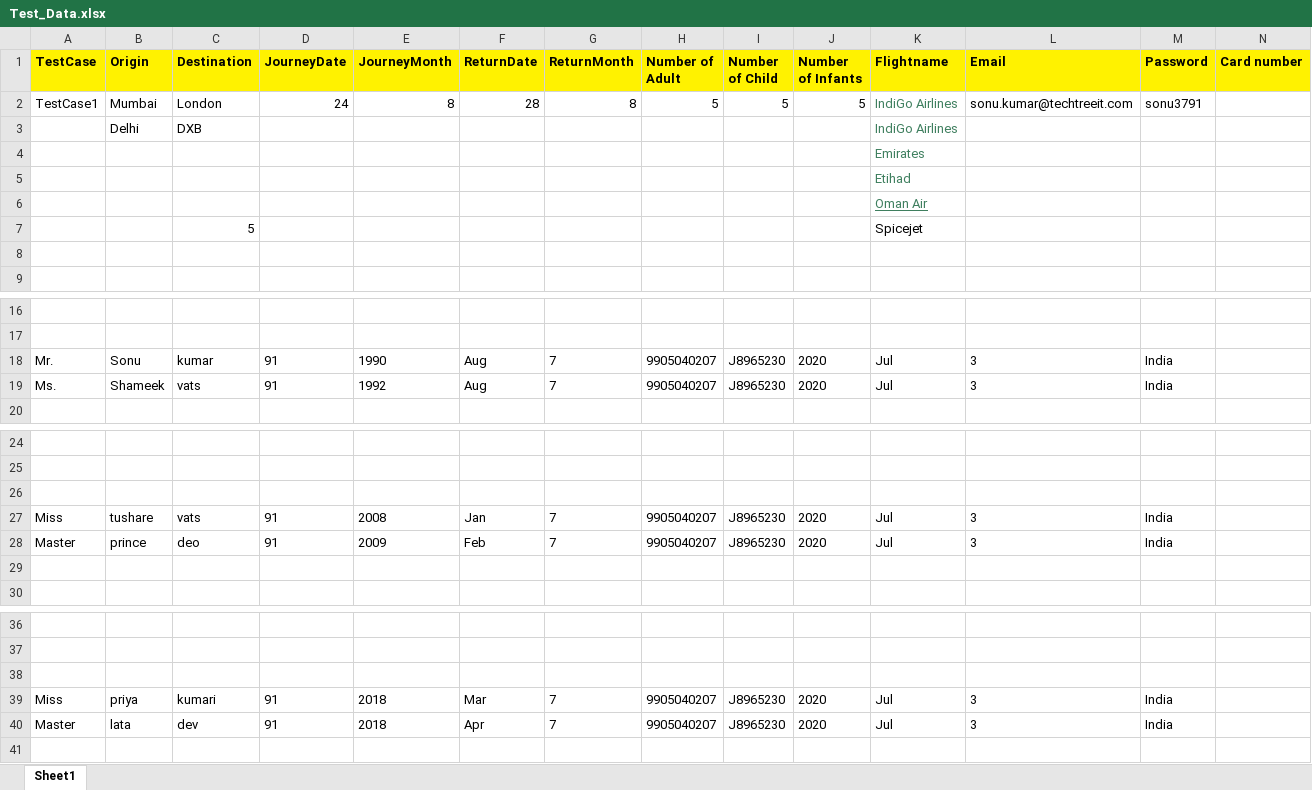
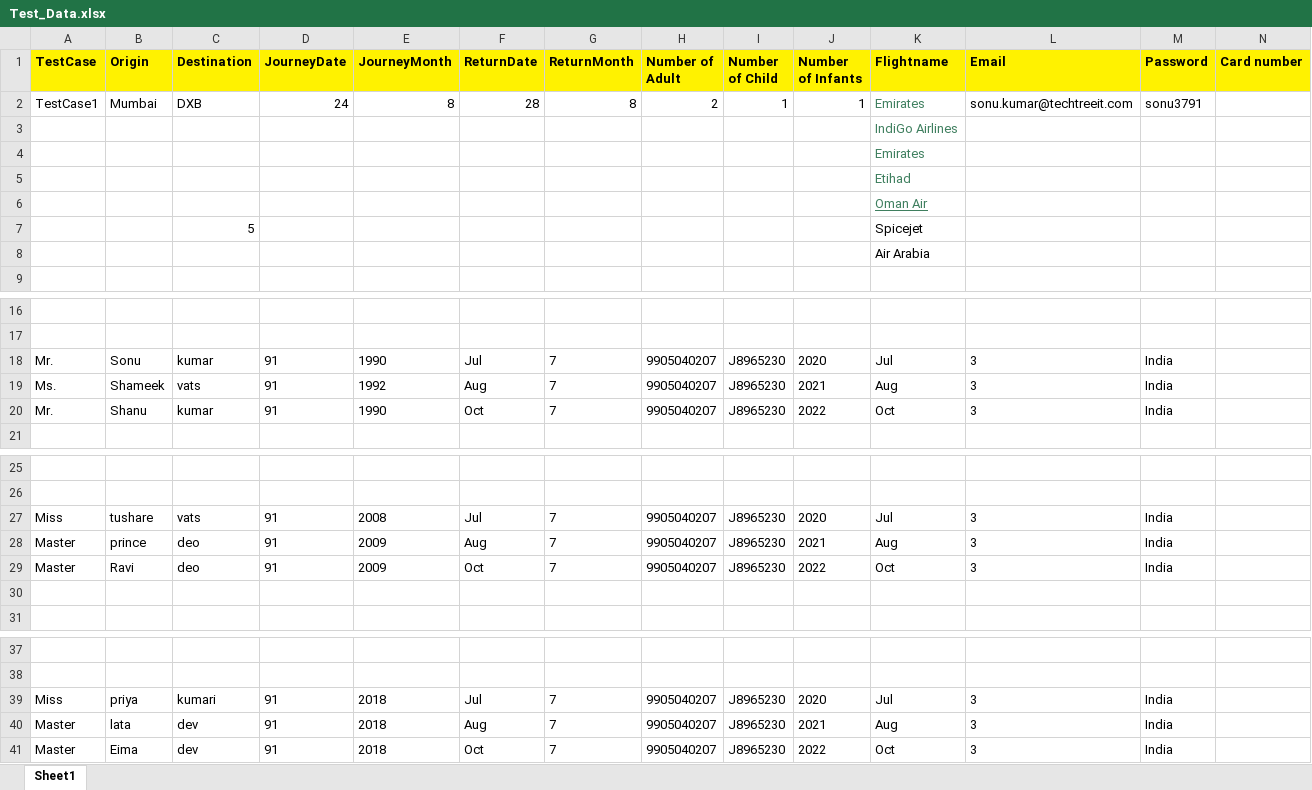
Before and after one commit to sonu69/TechTree, an Excel workbook: Travelwings/Data/Test_Data.xlsx, sheet Sheet1, drawn as a sheet; only a part is shown, gaps mark what is left out; values as stored, in another font and other column widths than the file's, no borders; removed rows and columns are numbered as before the commit, all else as after; rows hold the shown columns only; the diff names each change by its address in the sheet, - before the commit and + after, or states it on an @@ line.

```diff
--- a/Travelwings/Data/Test_Data.xlsx (sheet Sheet1)
+++ b/Travelwings/Data/Test_Data.xlsx (sheet Sheet1)
-C2 (Destination): London
+C2 (Destination): DXB
-H2 (Number of Adult): 5
+H2 (Number of Adult): 2
-I2 (Number of Child): 5
+I2 (Number of Child): 1
-J2 (Number of Infants): 5
+J2 (Number of Infants): 1
-K2 (Flightname): IndiGo Airlines
+K2 (Flightname): Emirates
-row 3:  | Delhi | DXB |  |  |  |  |  |  |  | IndiGo Airlines
+row 3:  |  |  |  |  |  |  |  |  |  | IndiGo Airlines
-K8 (Flightname): (empty)
+K8 (Flightname): Air Arabia
-F18 (ReturnDate): Aug
+F18 (ReturnDate): Jul
-J19 (Number of Infants): 2020
+J19 (Number of Infants): 2021
-K19 (Flightname): Jul
+K19 (Flightname): Aug
+row 20: Mr. | Shanu | kumar | 91 | 1990 | Oct | 7 | 9905040207 | J8965230 | 2022 | Oct | 3 | India
-row 26: (empty)
-F27 (ReturnDate): Jan
+F27 (ReturnDate): Jul
-F28 (ReturnDate): Feb
+F28 (ReturnDate): Aug
-J28 (Number of Infants): 2020
+J28 (Number of Infants): 2021
-K28 (Flightname): Jul
+K28 (Flightname): Aug
+row 29: Master | Ravi | deo | 91 | 2009 | Oct | 7 | 9905040207 | J8965230 | 2022 | Oct | 3 | India
-row 38: (empty)
-F39 (ReturnDate): Mar
+F39 (ReturnDate): Jul
-F40 (ReturnDate): Apr
+F40 (ReturnDate): Aug
-J40 (Number of Infants): 2020
+J40 (Number of Infants): 2021
-K40 (Flightname): Jul
+K40 (Flightname): Aug
+row 41: Master | Eima | dev | 91 | 2018 | Oct | 7 | 9905040207 | J8965230 | 2022 | Oct | 3 | India
```
Also changed, not shown: 2 other files.
